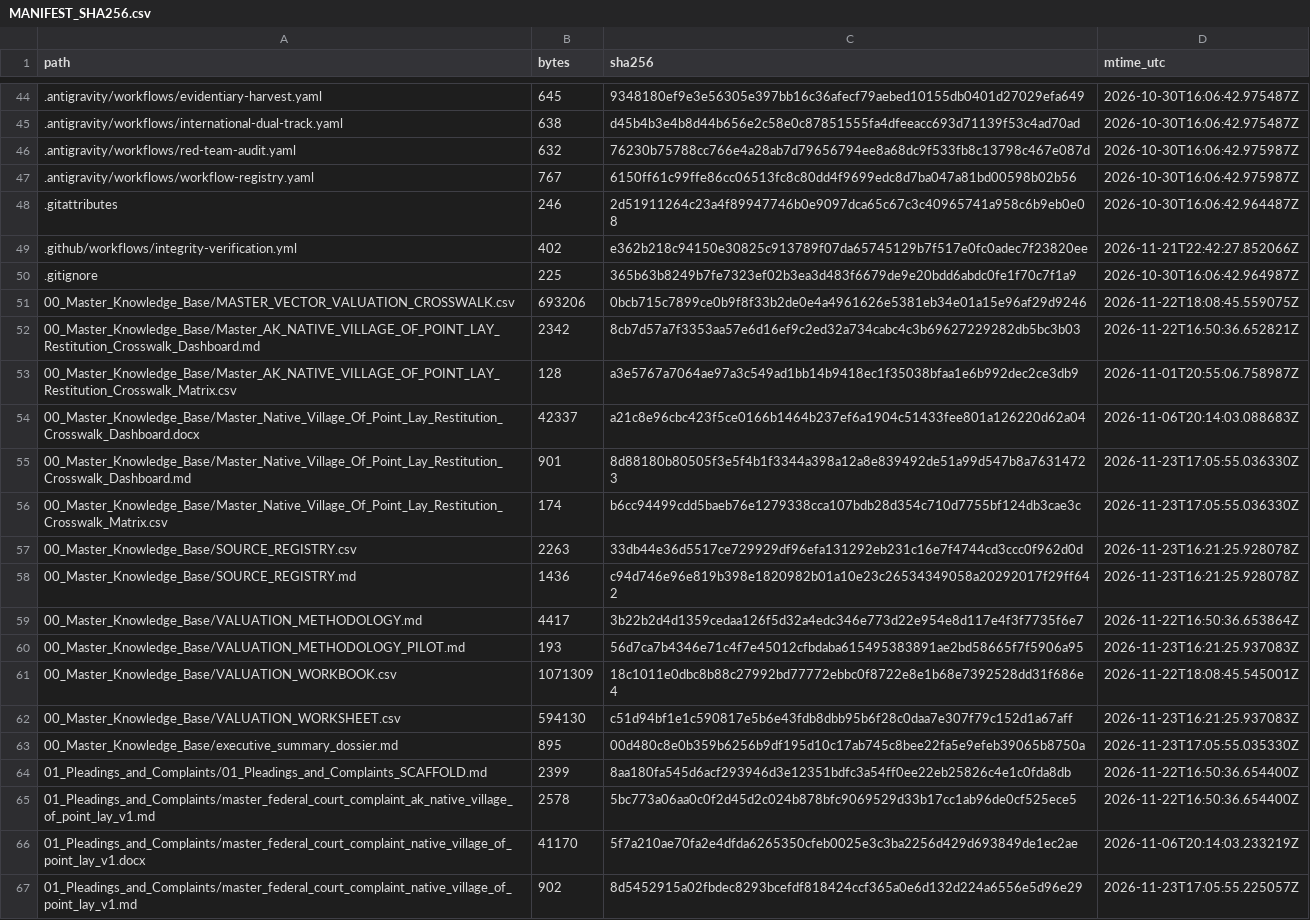
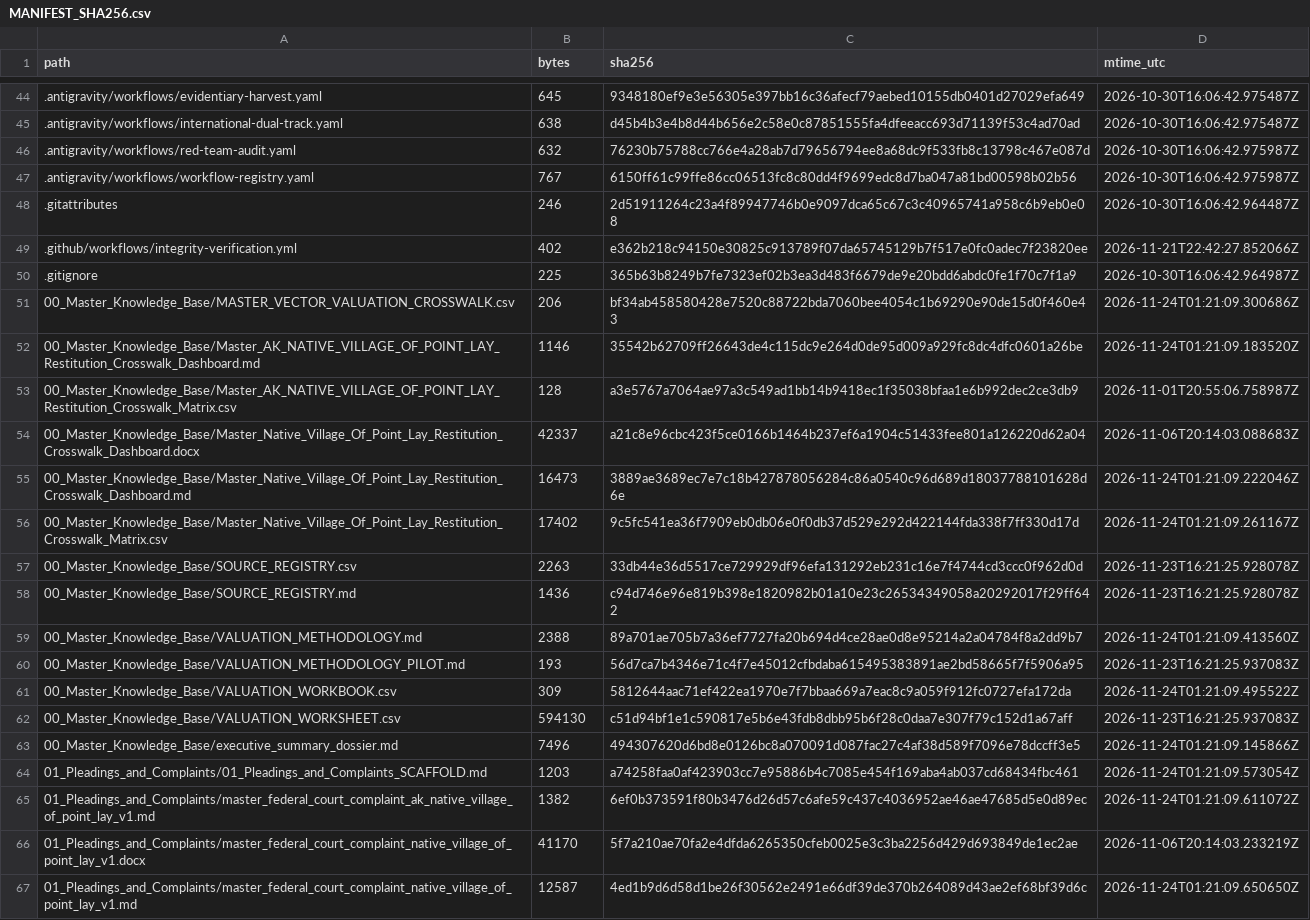
Before and after one commit to GlobalRestitutionAlliance/turtle-island-us-ak-native-village-of-point-lay-master-litigation, a CSV file: 99_Archives_and_Manifests/MANIFEST_SHA256.csv, drawn as a sheet; only a part is shown, gaps mark what is left out; the diff covers the shown part only.

```diff
--- a/99_Archives_and_Manifests/MANIFEST_SHA256.csv
+++ b/99_Archives_and_Manifests/MANIFEST_SHA256.csv
@@ -50,18 +50,18 @@ path,bytes,sha256,mtime_utc
 .gitignore,225,365b63b8249b7fe7323ef02b3ea3d483f6679de9e20bdd6abdc0fe1f70c7f1a9,2026-10-30T16:06:42.964987Z
-00_Master_Knowledge_Base/MASTER_VECTOR_VALUATION_CROSSWALK.csv,693206,0bcb715c7899ce0b9f8f33b2de0e4a4961626e5381eb34e01a15e96af29d9246,2026-11-22T18:08:45.559075Z
-00_Master_Knowledge_Base/Master_AK_NATIVE_VILLAGE_OF_POINT_LAY_Restitution_Crosswalk_Dashboard.md,2342,8cb7d57a7f3353aa57e6d16ef9c2ed32a734cabc4c3b69627229282db5bc3b03,2026-11-22T16:50:36.652821Z
+00_Master_Knowledge_Base/MASTER_VECTOR_VALUATION_CROSSWALK.csv,206,bf34ab458580428e7520c88722bda7060bee4054c1b69290e90de15d0f460e43,2026-11-24T01:21:09.300686Z
+00_Master_Knowledge_Base/Master_AK_NATIVE_VILLAGE_OF_POINT_LAY_Restitution_Crosswalk_Dashboard.md,1146,35542b62709ff26643de4c115dc9e264d0de95d009a929fc8dc4dfc0601a26be,2026-11-24T01:21:09.183520Z
 00_Master_Knowledge_Base/Master_AK_NATIVE_VILLAGE_OF_POINT_LAY_Restitution_Crosswalk_Matrix.csv,128,a3e5767a7064ae97a3c549ad1bb14b9418ec1f35038bfaa1e6b992dec2ce3db9,2026-11-01T20:55:06.758987Z
 00_Master_Knowledge_Base/Master_Native_Village_Of_Point_Lay_Restitution_Crosswalk_Dashboard.docx,42337,a21c8e96cbc423f5ce0166b1464b237ef6a1904c51433fee801a126220d62a04,2026-11-06T20:14:03.088683Z
-00_Master_Knowledge_Base/Master_Native_Village_Of_Point_Lay_Restitution_Crosswalk_Dashboard.md,901,8d88180b80505f3e5f4b1f3344a398a12a8e839492de51a99d547b8a76314723,2026-11-23T17:05:55.036330Z
-00_Master_Knowledge_Base/Master_Native_Village_Of_Point_Lay_Restitution_Crosswalk_Matrix.csv,174,b6cc94499cdd5baeb76e1279338cca107bdb28d354c710d7755bf124db3cae3c,2026-11-23T17:05:55.036330Z
+00_Master_Knowledge_Base/Master_Native_Village_Of_Point_Lay_Restitution_Crosswalk_Dashboard.md,16473,3889ae3689ec7e7c18b427878056284c86a0540c96d689d18037788101628d6e,2026-11-24T01:21:09.222046Z
+00_Master_Knowledge_Base/Master_Native_Village_Of_Point_Lay_Restitution_Crosswalk_Matrix.csv,17402,9c5fc541ea36f7909eb0db06e0f0db37d529e292d422144fda338f7ff330d17d,2026-11-24T01:21:09.261167Z
 00_Master_Knowledge_Base/SOURCE_REGISTRY.csv,2263,33db44e36d5517ce729929df96efa131292eb231c16e7f4744cd3ccc0f962d0d,2026-11-23T16:21:25.928078Z
 00_Master_Knowledge_Base/SOURCE_REGISTRY.md,1436,c94d746e96e819b398e1820982b01a10e23c26534349058a20292017f29ff642,2026-11-23T16:21:25.928078Z
-00_Master_Knowledge_Base/VALUATION_METHODOLOGY.md,4417,3b22b2d4d1359cedaa126f5d32a4edc346e773d22e954e8d117e4f3f7735f6e7,2026-11-22T16:50:36.653864Z
+00_Master_Knowledge_Base/VALUATION_METHODOLOGY.md,2388,89a701ae705b7a36ef7727fa20b694d4ce28ae0d8e95214a2a04784f8a2dd9b7,2026-11-24T01:21:09.413560Z
 00_Master_Knowledge_Base/VALUATION_METHODOLOGY_PILOT.md,193,56d7ca7b4346e71c4f7e45012cfbdaba615495383891ae2bd58665f7f5906a95,2026-11-23T16:21:25.937083Z
-00_Master_Knowledge_Base/VALUATION_WORKBOOK.csv,1071309,18c1011e0dbc8b88c27992bd77772ebbc0f8722e8e1b68e7392528dd31f686e4,2026-11-22T18:08:45.545001Z
+00_Master_Knowledge_Base/VALUATION_WORKBOOK.csv,309,5812644aac71ef422ea1970e7f7bbaa669a7eac8c9a059f912fc0727efa172da,2026-11-24T01:21:09.495522Z
 00_Master_Knowledge_Base/VALUATION_WORKSHEET.csv,594130,c51d94bf1e1c590817e5b6e43fdb8dbb95b6f28c0daa7e307f79c152d1a67aff,2026-11-23T16:21:25.937083Z
-00_Master_Knowledge_Base/executive_summary_dossier.md,895,00d480c8e0b359b6256b9df195d10c17ab745c8bee22fa5e9efeb39065b8750a,2026-11-23T17:05:55.035330Z
-01_Pleadings_and_Complaints/01_Pleadings_and_Complaints_SCAFFOLD.md,2399,8aa180fa545d6acf293946d3e12351bdfc3a54ff0ee22eb25826c4e1c0fda8db,2026-11-22T16:50:36.654400Z
-01_Pleadings_and_Complaints/master_federal_court_complaint_ak_native_village_of_point_lay_v1.md,2578,5bc773a06aa0c0f2d45d2c024b878bfc9069529d33b17cc1ab96de0cf525ece5,2026-11-22T16:50:36.654400Z
+00_Master_Knowledge_Base/executive_summary_dossier.md,7496,494307620d6bd8e0126bc8a070091d087fac27c4af38d589f7096e78dccff3e5,2026-11-24T01:21:09.145866Z
+01_Pleadings_and_Complaints/01_Pleadings_and_Complaints_SCAFFOLD.md,1203,a74258faa0af423903cc7e95886b4c7085e454f169aba4ab037cd68434fbc461,2026-11-24T01:21:09.573054Z
+01_Pleadings_and_Complaints/master_federal_court_complaint_ak_native_village_of_point_lay_v1.md,1382,6ef0b373591f80b3476d26d57c6afe59c437c4036952ae46ae47685d5e0d89ec,2026-11-24T01:21:09.611072Z
 01_Pleadings_and_Complaints/master_federal_court_complaint_native_village_of_point_lay_v1.docx,41170,5f7a210ae70fa2e4dfda6265350cfeb0025e3c3ba2256d429d693849de1ec2ae,2026-11-06T20:14:03.233219Z
-01_Pleadings_and_Complaints/master_federal_court_complaint_native_village_of_point_lay_v1.md,902,8d5452915a02fbdec8293bcefdf818424ccf365a0e6d132d224a6556e5d96e29,2026-11-23T17:05:55.225057Z
+01_Pleadings_and_Complaints/master_federal_court_complaint_native_village_of_point_lay_v1.md,12587,4ed1b9d6d58d1be26f30562e2491e66df39de370b264089d43ae2ef68bf39d6c,2026-11-24T01:21:09.650650Z
```
Also changed, not shown: 86 edited cells elsewhere in this file, 39 other files.
